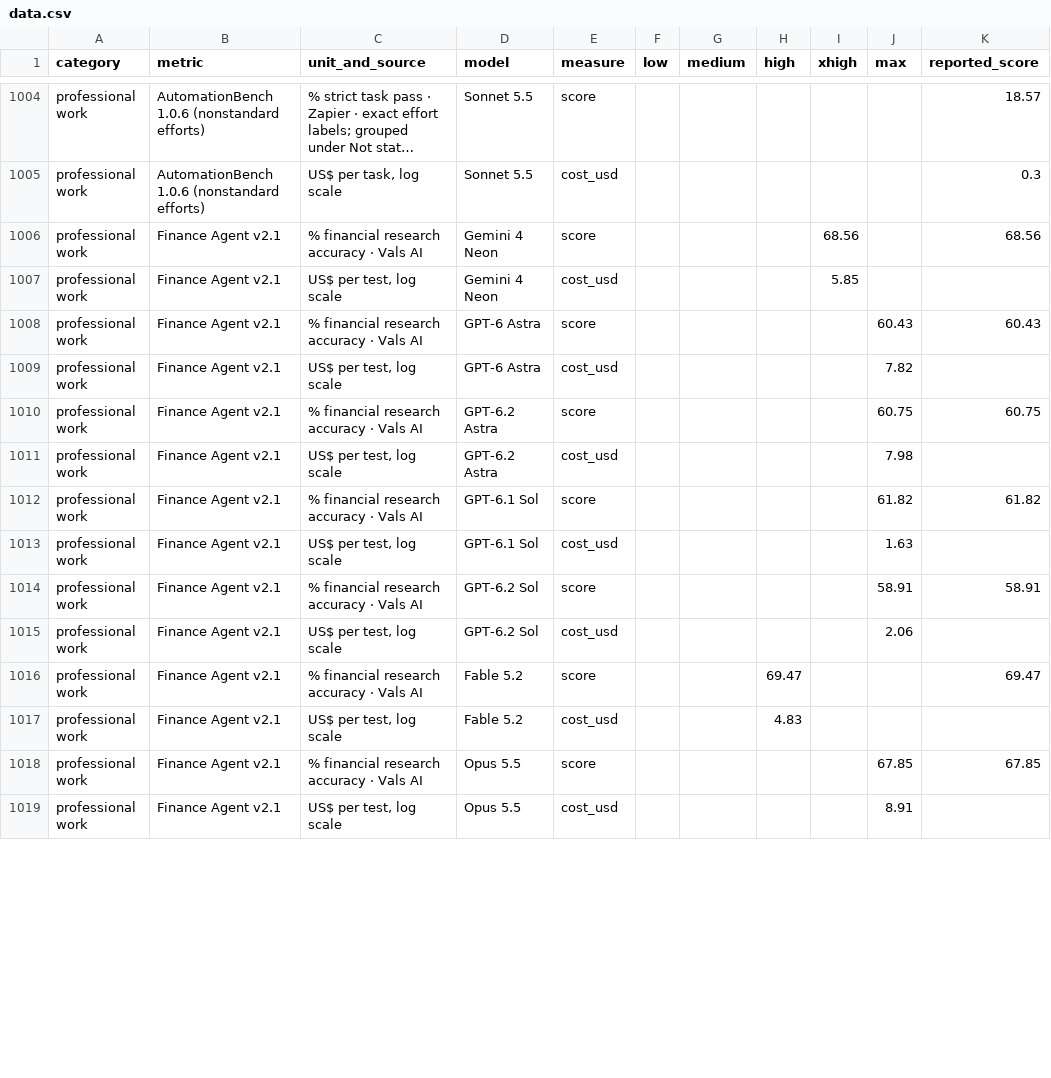
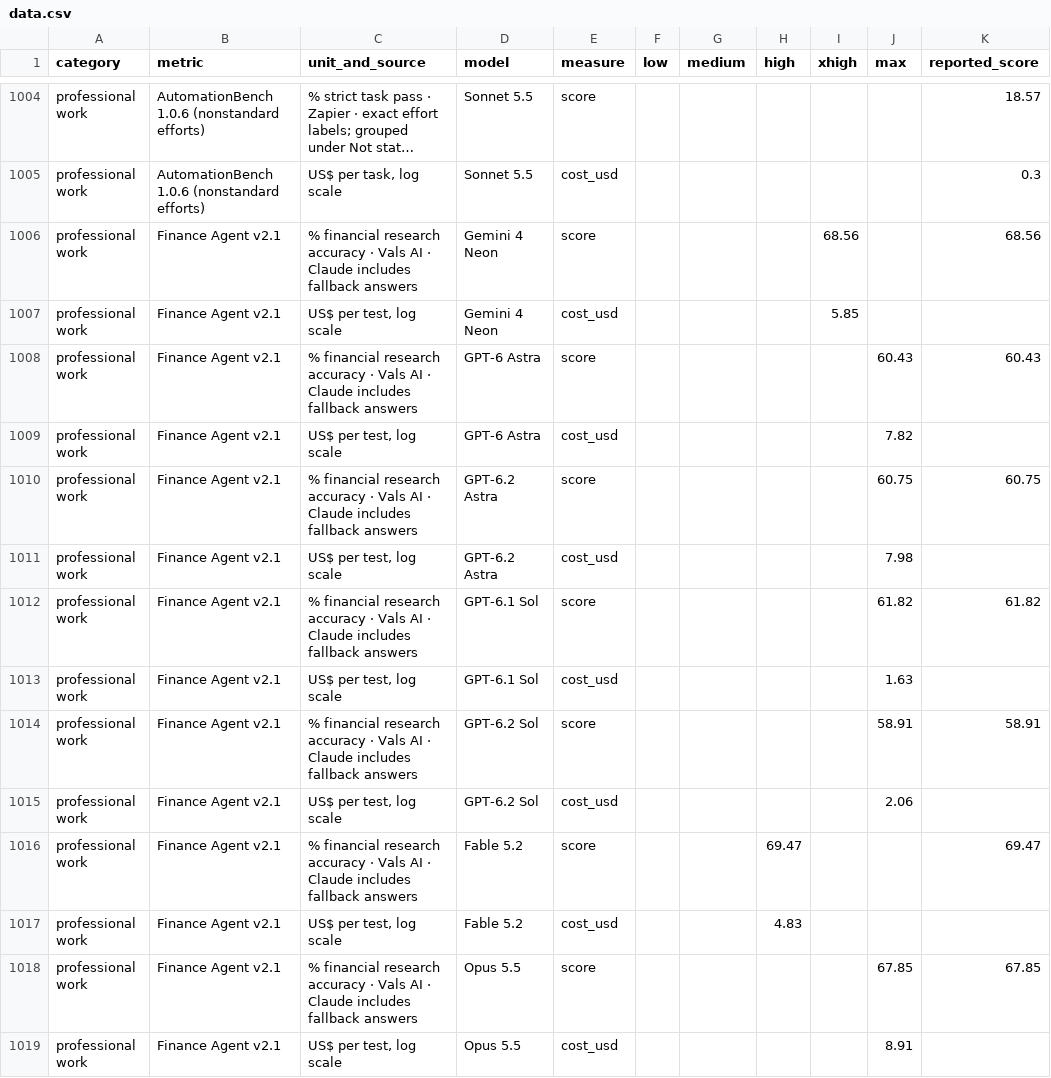
Before and after one commit to giladbarnea/ai-scores, a CSV file: docs/data.csv, drawn as a sheet; only a part is shown, gaps mark what is left out; long unchanged cells end in …; the diff covers the shown part only; the diff names each change by its address in the sheet, - before the commit and + after, or states it on an @@ line.

Commit message:
Shorten the Aggregates note; move Vals fallback and Carbon pricing caveats onto their charts

```diff
--- a/docs/data.csv
+++ b/docs/data.csv
-C1006 (unit_and_source): …Vals AI
+C1006 (unit_and_source): …Vals AI · Claude includes fallback answers
-C1008 (unit_and_source): …Vals AI
+C1008 (unit_and_source): …Vals AI · Claude includes fallback answers
-C1010 (unit_and_source): …Vals AI
+C1010 (unit_and_source): …Vals AI · Claude includes fallback answers
-C1012 (unit_and_source): …Vals AI
+C1012 (unit_and_source): …Vals AI · Claude includes fallback answers
-C1014 (unit_and_source): …Vals AI
+C1014 (unit_and_source): …Vals AI · Claude includes fallback answers
-C1016 (unit_and_source): …Vals AI
+C1016 (unit_and_source): …Vals AI · Claude includes fallback answers
-C1018 (unit_and_source): …Vals AI
+C1018 (unit_and_source): …Vals AI · Claude includes fallback answers
```
Also changed, not shown: 115 edited cells elsewhere in this file, 2 other files.
